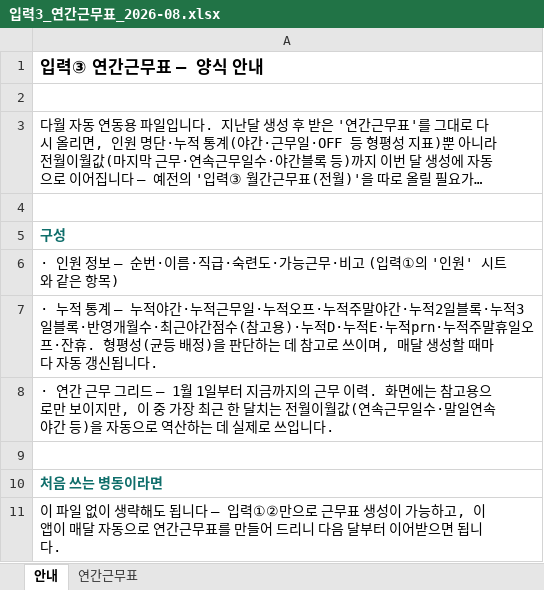
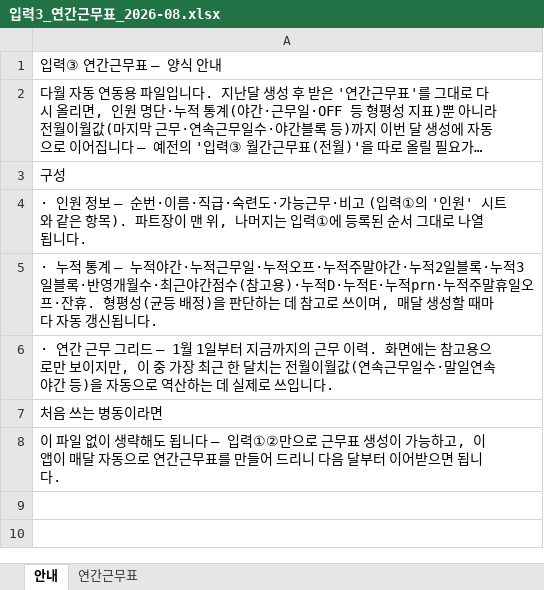
Before and after one commit to socialm2/schedule02_app, an Excel workbook: templates/입력3_연간근무표_2026-08.xlsx, sheet 안내, drawn as a sheet; long unchanged cells end in …; values as stored, in another font and other column widths than the file's, no borders; removed rows and columns are numbered as before the commit, all else as after; the diff names each change by its address in the sheet, - before the commit and + after, or states it on an @@ line.

```diff
--- a/templates/입력3_연간근무표_2026-08.xlsx (sheet 안내)
+++ b/templates/입력3_연간근무표_2026-08.xlsx (sheet 안내)
-A1 bold: on
+A1 bold: off, text size: smaller
-row 2: (empty)
-row 4: (empty)
@@ A3 bold: on → off, text colour: #0F6E6B → black @@
-A4: …은 항목)
+A4: …은 항목). 파트장이 맨 위, 나머지는 입력①에 등록된 순서 그대로 나열됩니다.
-row 9: (empty)
@@ A7 bold: on → off, text colour: #0F6E6B → black @@
```
Also changed, not shown: sheet 연간근무표, templates/입력1_병동인력표_2026-09.xlsx, 3 other files.
